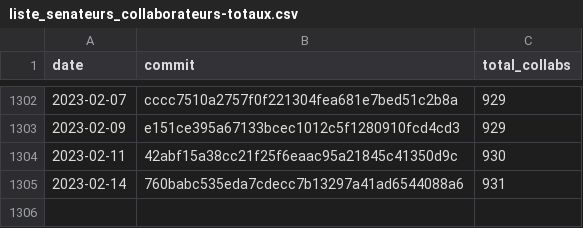
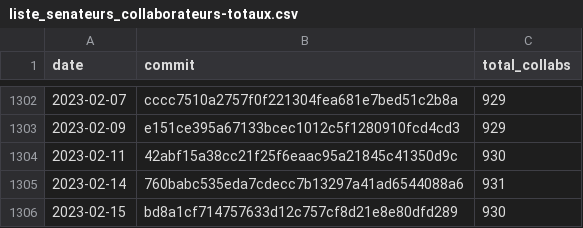
Before and after one commit to regardscitoyens/Collaborateurs-Parlement, a CSV file: data/liste_senateurs_collaborateurs-totaux.csv, drawn as a sheet; only a part is shown, gaps mark what is left out; the diff names each change by its address in the sheet, - before the commit and + after, or states it on an @@ line.

```diff
--- a/data/liste_senateurs_collaborateurs-totaux.csv
+++ b/data/liste_senateurs_collaborateurs-totaux.csv
+row 1306: 2023-02-15 | bd8a1cf714757633d12c757cf8d21e8e80dfd289 | 930
```
Also changed, not shown: data/liste_deputes_collaborateurs-totaux.csv.
